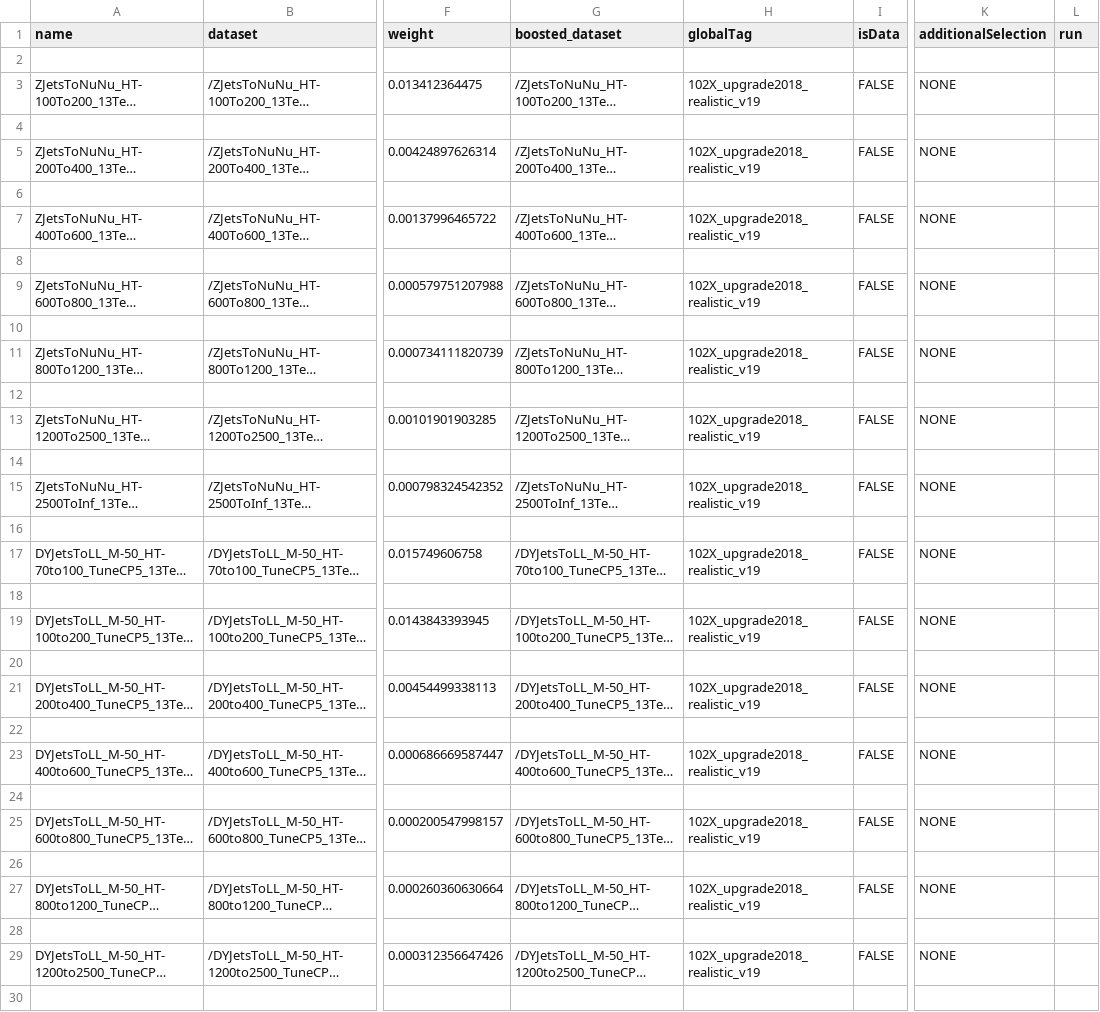
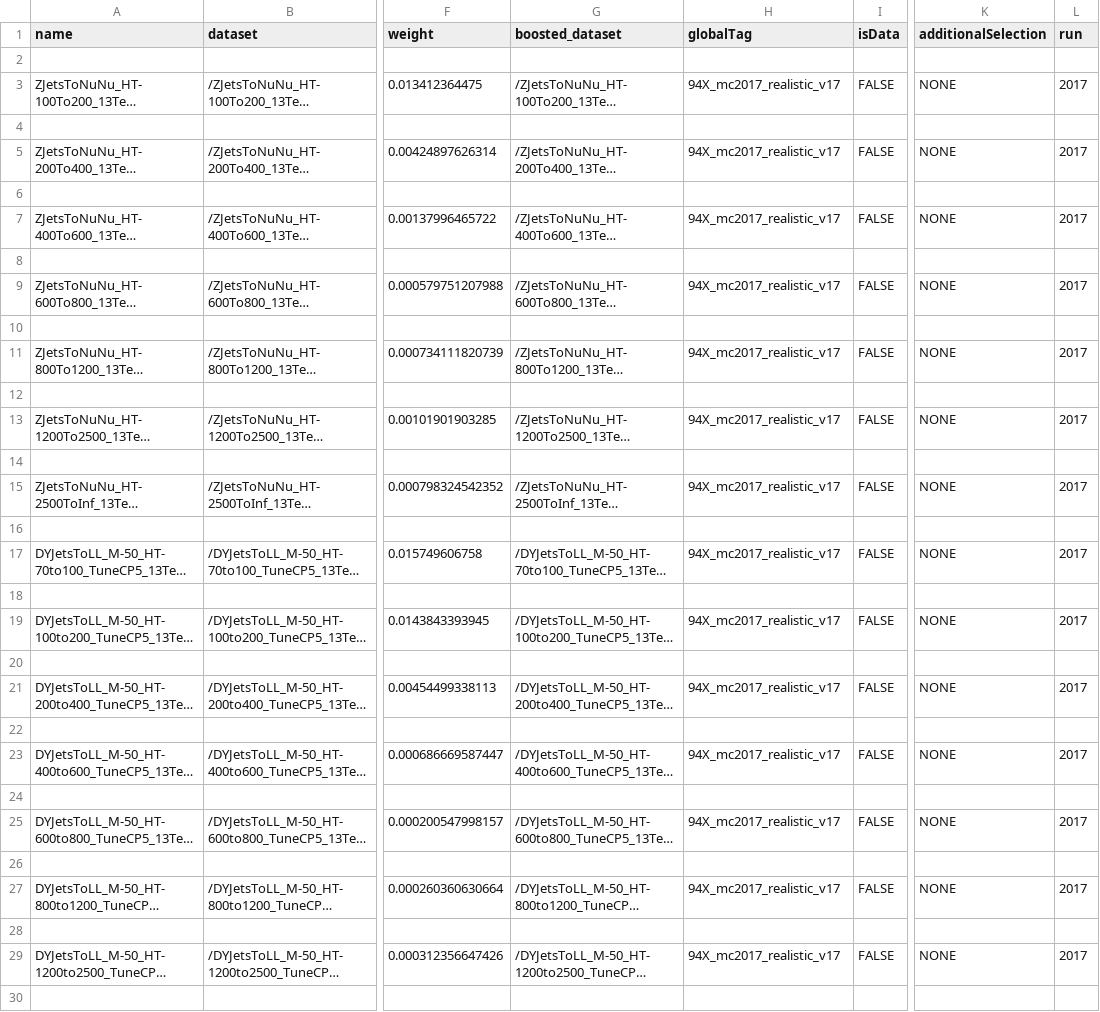
Before and after one commit to kit-cn-cms/BoostedAnalyzer_runscripts_NAF, a CSV file: auto_samples_datasets_monotop_2017.csv, drawn as a sheet; only a part is shown, gaps mark what is left out; long unchanged cells end in …; the diff covers the shown part only; the diff names each change by its address in the sheet, - before the commit and + after, or states it on an @@ line.

Commit message:
corrections to 2017 monotop dataset list

```diff
--- a/auto_samples_datasets_monotop_2017.csv
+++ b/auto_samples_datasets_monotop_2017.csv
-H3 (globalTag): 102X_upgrade2018_realistic_v19
+H3 (globalTag): 94X_mc2017_realistic_v17
-L3 (run): (empty)
+L3 (run): 2017
-H5 (globalTag): 102X_upgrade2018_realistic_v19
+H5 (globalTag): 94X_mc2017_realistic_v17
-L5 (run): (empty)
+L5 (run): 2017
-H7 (globalTag): 102X_upgrade2018_realistic_v19
+H7 (globalTag): 94X_mc2017_realistic_v17
-L7 (run): (empty)
+L7 (run): 2017
-H9 (globalTag): 102X_upgrade2018_realistic_v19
+H9 (globalTag): 94X_mc2017_realistic_v17
-L9 (run): (empty)
+L9 (run): 2017
-H11 (globalTag): 102X_upgrade2018_realistic_v19
+H11 (globalTag): 94X_mc2017_realistic_v17
-L11 (run): (empty)
+L11 (run): 2017
-H13 (globalTag): 102X_upgrade2018_realistic_v19
+H13 (globalTag): 94X_mc2017_realistic_v17
-L13 (run): (empty)
+L13 (run): 2017
-H15 (globalTag): 102X_upgrade2018_realistic_v19
+H15 (globalTag): 94X_mc2017_realistic_v17
-L15 (run): (empty)
+L15 (run): 2017
-H17 (globalTag): 102X_upgrade2018_realistic_v19
+H17 (globalTag): 94X_mc2017_realistic_v17
-L17 (run): (empty)
+L17 (run): 2017
-H19 (globalTag): 102X_upgrade2018_realistic_v19
+H19 (globalTag): 94X_mc2017_realistic_v17
-L19 (run): (empty)
+L19 (run): 2017
-H21 (globalTag): 102X_upgrade2018_realistic_v19
+H21 (globalTag): 94X_mc2017_realistic_v17
-L21 (run): (empty)
+L21 (run): 2017
-H23 (globalTag): 102X_upgrade2018_realistic_v19
+H23 (globalTag): 94X_mc2017_realistic_v17
-L23 (run): (empty)
+L23 (run): 2017
-H25 (globalTag): 102X_upgrade2018_realistic_v19
+H25 (globalTag): 94X_mc2017_realistic_v17
-L25 (run): (empty)
+L25 (run): 2017
-H27 (globalTag): 102X_upgrade2018_realistic_v19
+H27 (globalTag): 94X_mc2017_realistic_v17
-L27 (run): (empty)
+L27 (run): 2017
-H29 (globalTag): 102X_upgrade2018_realistic_v19
+H29 (globalTag): 94X_mc2017_realistic_v17
-L29 (run): (empty)
+L29 (run): 2017
```
Also changed, not shown: 75 edited cells elsewhere in this file.
